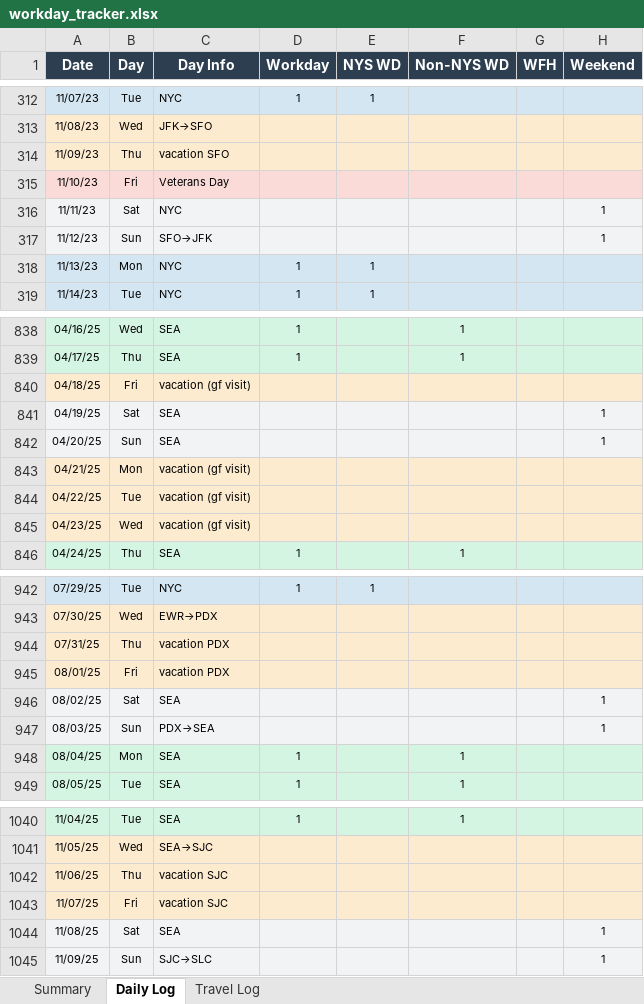
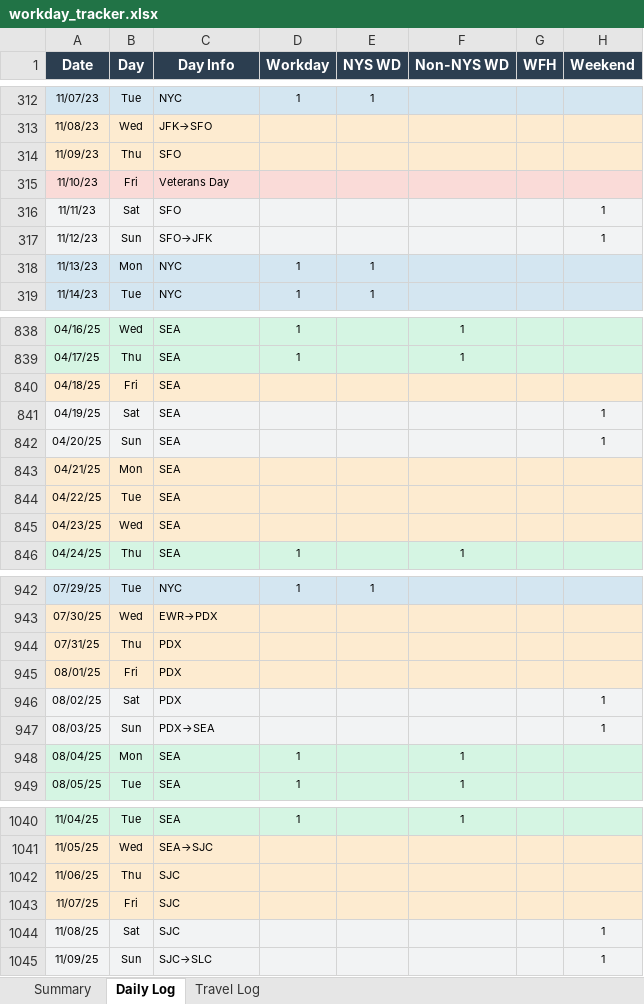
Before and after one commit to howardc64/NYS-non-resident-RSU, an Excel workbook: Results/workday_tracker.xlsx, sheet Daily Log, drawn as a sheet; only a part is shown, gaps mark what is left out; values as stored, in another font and other column widths than the file's, no borders; the diff covers the shown part only; the diff names each change by its address in the sheet, - before the commit and + after, or states it on an @@ line.

```diff
--- a/Results/workday_tracker.xlsx (sheet Daily Log)
+++ b/Results/workday_tracker.xlsx (sheet Daily Log)
-C314 (Day Info): vacation SFO
+C314 (Day Info): SFO
-C316 (Day Info): NYC
+C316 (Day Info): SFO
-C840 (Day Info): vacation (gf visit)
+C840 (Day Info): SEA
-C843:C845 (Day Info): vacation (gf visit)
+C843:C845 (Day Info): SEA
-C944:C945 (Day Info): vacation PDX
+C944:C945 (Day Info): PDX
-C946 (Day Info): SEA
+C946 (Day Info): PDX
-C1042:C1043 (Day Info): vacation SJC
+C1042:C1043 (Day Info): SJC
-C1044 (Day Info): SEA
+C1044 (Day Info): SJC
```
Also changed, not shown: 48 edited cells elsewhere in this sheet, 3 other files.
